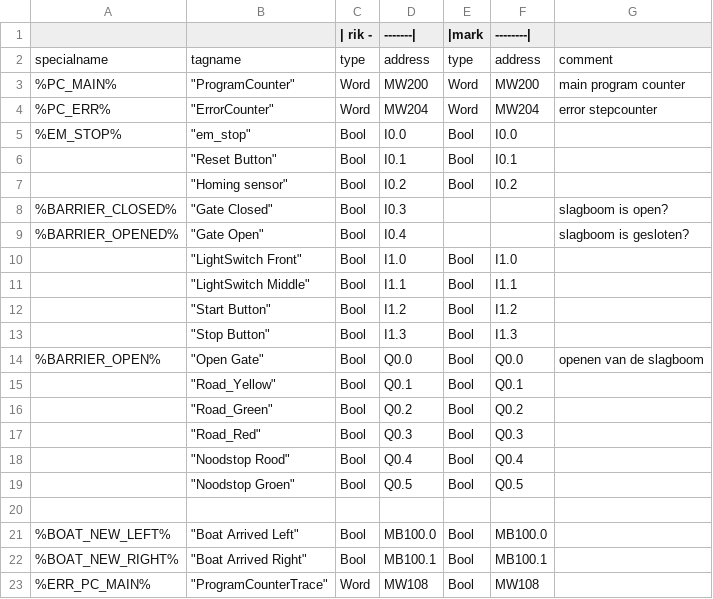
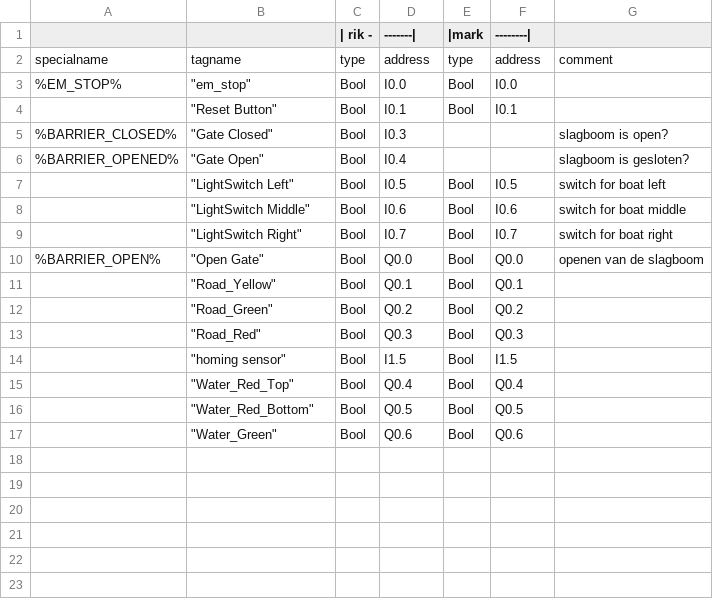
Before and after one commit to MvDDD/tiacolab_brugproject, a CSV file: tags/tagtable.csv, drawn as a sheet.

Commit message:
tagtable done

```diff
--- a/tags/tagtable.csv
+++ b/tags/tagtable.csv
@@ -2,13 +2,9 @@
 specialname,tagname,type,address,type,address,comment
-%PC_MAIN%,"""ProgramCounter""",Word,MW200,Word,MW200,main program counter
-%PC_ERR%,"""ErrorCounter""",Word,MW204,Word,MW204,error stepcounter
 %EM_STOP%,"""em_stop""",Bool,I0.0,Bool,I0.0,
 ,"""Reset Button""",Bool,I0.1,Bool,I0.1,
-,"""Homing sensor""",Bool,I0.2,Bool,I0.2,
 %BARRIER_CLOSED%,"""Gate Closed""",Bool,I0.3,,,slagboom is open?
 %BARRIER_OPENED%,"""Gate Open""",Bool,I0.4,,,slagboom is gesloten?
-,"""LightSwitch Front""",Bool,I1.0,Bool,I1.0,
-,"""LightSwitch Middle""",Bool,I1.1,Bool,I1.1,
-,"""Start Button""",Bool,I1.2,Bool,I1.2,
-,"""Stop Button""",Bool,I1.3,Bool,I1.3,
+,"""LightSwitch Left""",Bool,I0.5,Bool,I0.5,switch for boat left
+,"""LightSwitch Middle""",Bool,I0.6,Bool,I0.6,switch for boat middle
+,"""LightSwitch Right""",Bool,I0.7,Bool,I0.7,switch for boat right
 %BARRIER_OPEN%,"""Open Gate""",Bool,Q0.0,Bool,Q0.0,openen van de slagboom
@@ -17,7 +13,5 @@ specialname,tagname,type,address,type,address,comment
 ,"""Road_Red""",Bool,Q0.3,Bool,Q0.3,
-,"""Noodstop Rood""",Bool,Q0.4,Bool,Q0.4,
-,"""Noodstop Groen""",Bool,Q0.5,Bool,Q0.5
-,,,,,,
-%BOAT_NEW_LEFT%,"""Boat Arrived Left""",Bool,MB100.0,Bool,MB100.0,
-%BOAT_NEW_RIGHT%,"""Boat Arrived Right""",Bool,MB100.1,Bool,MB100.1
-%ERR_PC_MAIN%,"""ProgramCounterTrace""",Word,MW108,Bool,MW108
+,"""homing sensor""",Bool,I1.5,Bool,I1.5,
+,"""Water_Red_Top""",Bool,Q0.4,Bool,Q0.4
+,"""Water_Red_Bottom""",Bool,Q0.5,Bool,Q0.5
+,"""Water_Green""",Bool,Q0.6,Bool,Q0.6
```
Also changed, not shown: output/patches.csv, output/tags.csv, 5 other files.
